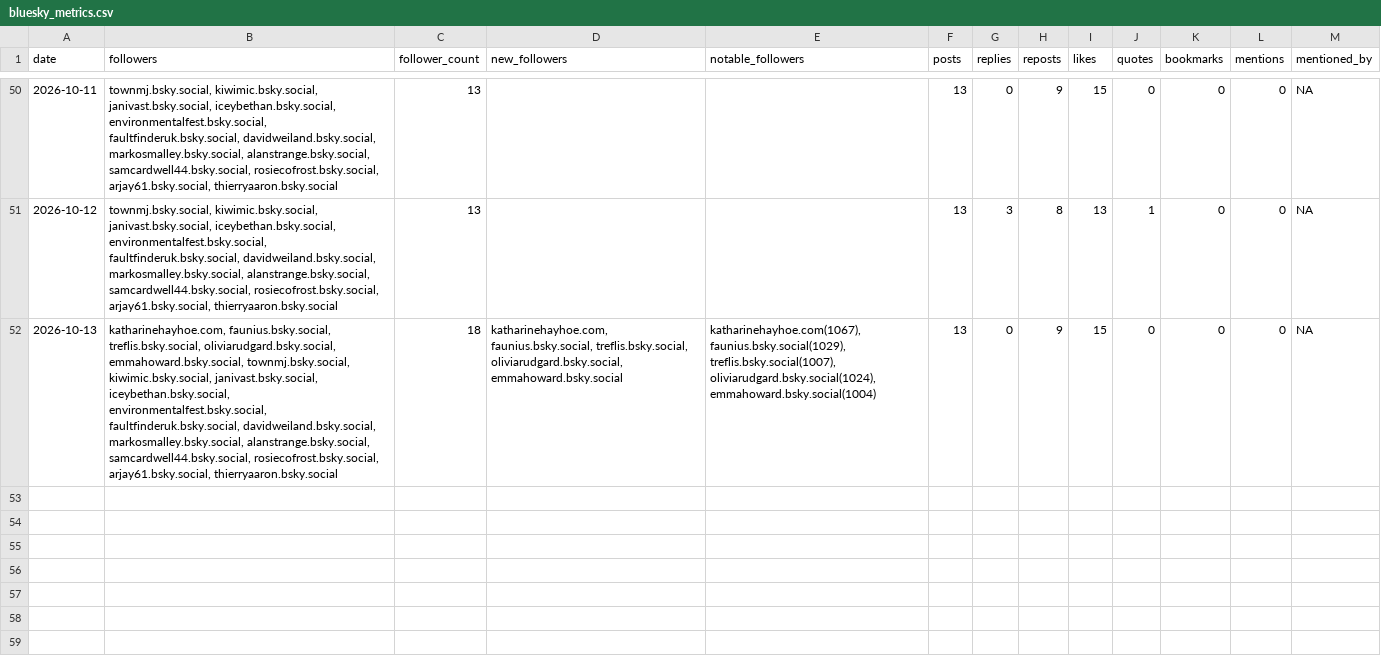
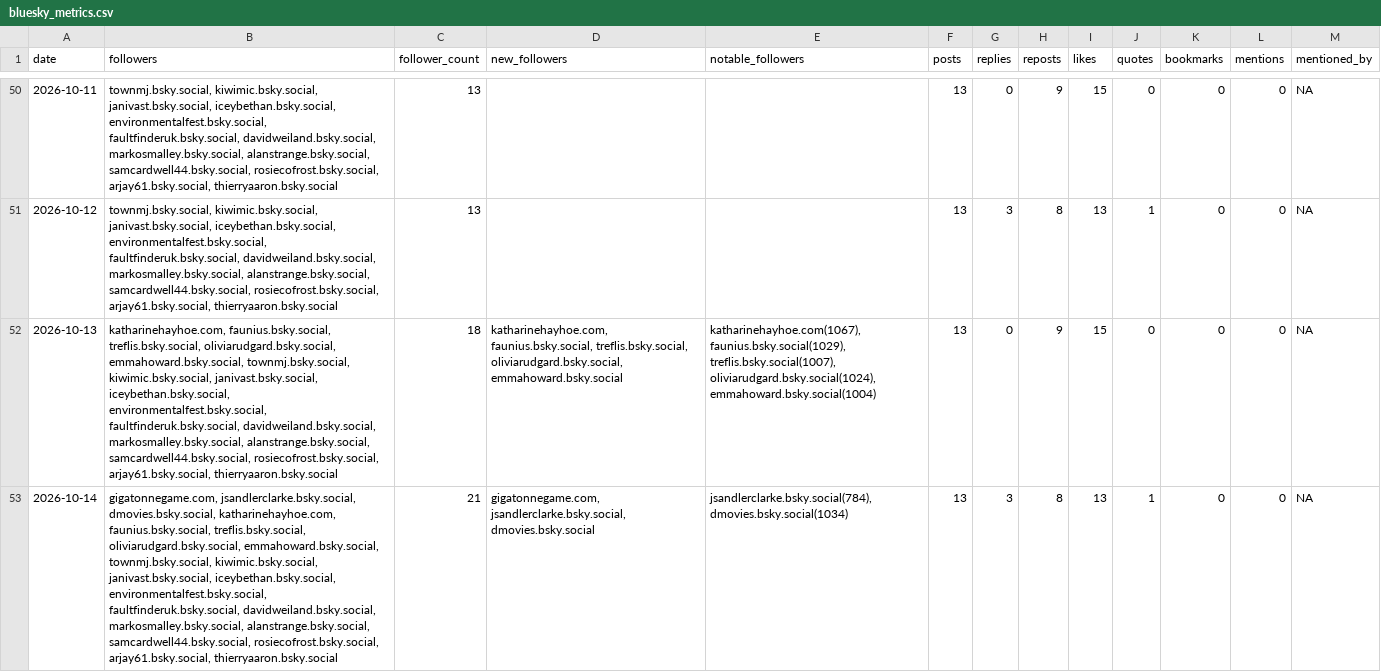
Before and after one commit to SamCardwell44/CNT-Bluesky-Tracker, a CSV file: bluesky_metrics.csv, drawn as a sheet; only a part is shown, gaps mark what is left out; the diff names each change by its address in the sheet, - before the commit and + after, or states it on an @@ line.

```diff
--- a/bluesky_metrics.csv
+++ b/bluesky_metrics.csv
+row 53: 2026-10-14 | gigatonnegame.com, jsandlerclarke.bsky.social, dmovies.bsky.social, katharinehayhoe.com, faunius.bsky.social, treflis.bsky.social, oliviarudgard.bsky.social, emmahoward.bsky.social, townmj.bsky.social, kiwimic.bsky.social, janivast.bsky.social, iceybethan.bsky.social, environmentalfest.bsky.social, faultfinderuk.bsky.social, davidweiland.bsky.social, markosmalley.bsky.social, alanstrange.bsky.social, samcardwell44.bsky.social, rosiecofrost.bsky.social, arjay61.bsky.social, thierryaaron.bsky.social | 21 | gigatonnegame.com, jsandlerclarke.bsky.social, dmovies.bsky.social | jsandlerclarke.bsky.social(784), dmovies.bsky.social(1034) | 13 | 3 | 8 | 13 | 1 | 0 | 0 | NA
```
